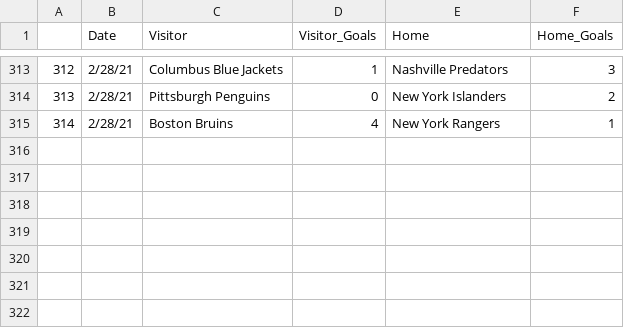
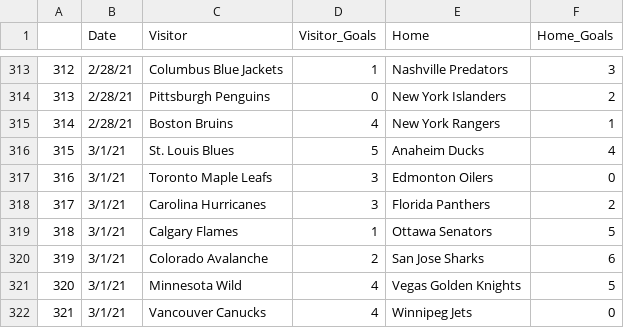
Before and after one commit to Dell0071/hockey, a CSV file: hockey.csv, drawn as a sheet; only a part is shown, gaps mark what is left out.

Commit message:
Add files via upload

```diff
--- a/hockey.csv
+++ b/hockey.csv
@@ -315 +315,8 @@
 314,2/28/21,Boston Bruins,4,New York Rangers,1
+315,3/1/21,St. Louis Blues,5,Anaheim Ducks,4
+316,3/1/21,Toronto Maple Leafs,3,Edmonton Oilers,0
+317,3/1/21,Carolina Hurricanes,3,Florida Panthers,2
+318,3/1/21,Calgary Flames,1,Ottawa Senators,5
+319,3/1/21,Colorado Avalanche,2,San Jose Sharks,6
+320,3/1/21,Minnesota Wild,4,Vegas Golden Knights,5
+321,3/1/21,Vancouver Canucks,4,Winnipeg Jets,0
```
